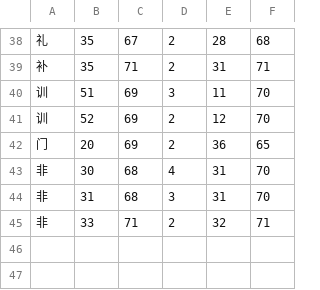
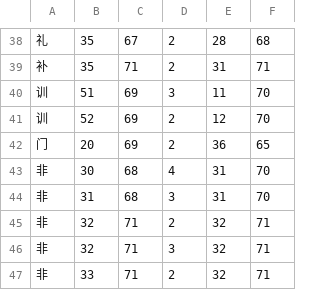
Before and after one commit to KarlTDebiec/Scinoephile, a CSV file: scinoephile/data/ocr/merge_twos.csv, drawn as a sheet; only a part is shown, gaps mark what is left out; the diff names each change by its address in the sheet, - before the commit and + after, or states it on an @@ line.

```diff
--- a/scinoephile/data/ocr/merge_twos.csv
+++ b/scinoephile/data/ocr/merge_twos.csv
+row 45: 非 | 32 | 71 | 2 | 32 | 71
+row 46: 非 | 32 | 71 | 3 | 32 | 71
```
Also changed, not shown: scinoephile/data/ocr/max_gaps_full_full.csv, scinoephile/data/ocr/max_gaps_full_punc.csv, 7 other files.
